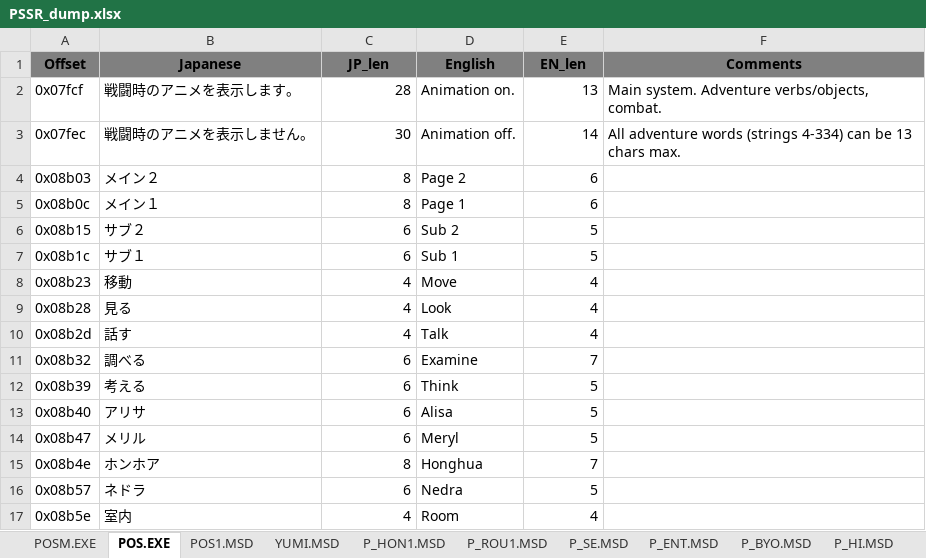
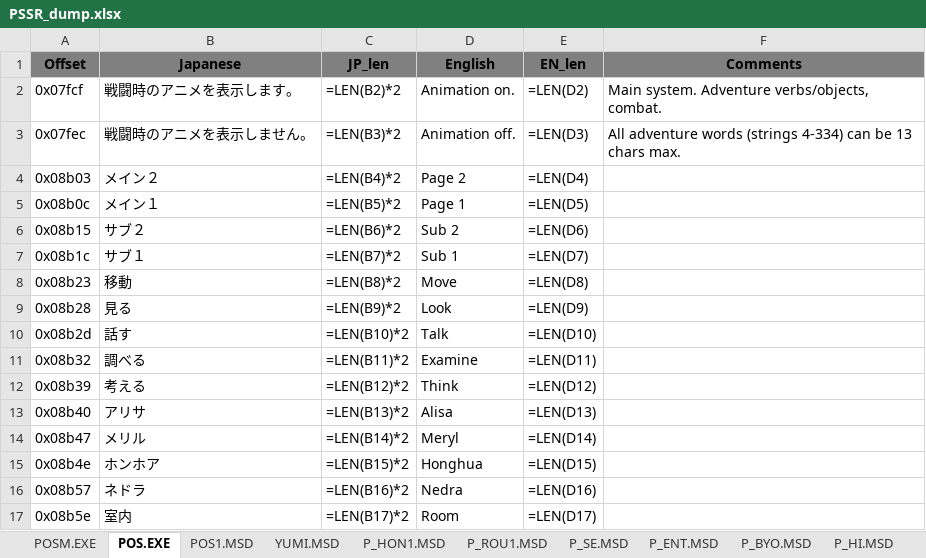
Before and after one commit to hollowaytape/Possessioner, an Excel workbook: PSSR_dump.xlsx, sheet POS.EXE, drawn as a sheet; only a part is shown; values as stored, in another font and other column widths than the file's, no borders; formulas without a stored value are shown as written; the diff covers the shown part only; the diff names each change by its address in the sheet, - before the commit and + after, or states it on an @@ line.

```diff
--- a/PSSR_dump.xlsx (sheet POS.EXE)
+++ b/PSSR_dump.xlsx (sheet POS.EXE)
-C2 (JP_len): 28
+C2 (JP_len): =LEN(B2)*2
-E2 (EN_len): 13
+E2 (EN_len): =LEN(D2)
-C3 (JP_len): 30
+C3 (JP_len): =LEN(B3)*2
-E3 (EN_len): 14
+E3 (EN_len): =LEN(D3)
-C4 (JP_len): 8
+C4 (JP_len): =LEN(B4)*2
-E4 (EN_len): 6
+E4 (EN_len): =LEN(D4)
-C5 (JP_len): 8
+C5 (JP_len): =LEN(B5)*2
-E5 (EN_len): 6
+E5 (EN_len): =LEN(D5)
-C6 (JP_len): 6
+C6 (JP_len): =LEN(B6)*2
-E6 (EN_len): 5
+E6 (EN_len): =LEN(D6)
-C7 (JP_len): 6
+C7 (JP_len): =LEN(B7)*2
-E7 (EN_len): 5
+E7 (EN_len): =LEN(D7)
-C8 (JP_len): 4
+C8 (JP_len): =LEN(B8)*2
-E8 (EN_len): 4
+E8 (EN_len): =LEN(D8)
-C9 (JP_len): 4
+C9 (JP_len): =LEN(B9)*2
-E9 (EN_len): 4
+E9 (EN_len): =LEN(D9)
-C10 (JP_len): 4
+C10 (JP_len): =LEN(B10)*2
-E10 (EN_len): 4
+E10 (EN_len): =LEN(D10)
-C11 (JP_len): 6
+C11 (JP_len): =LEN(B11)*2
-E11 (EN_len): 7
+E11 (EN_len): =LEN(D11)
-C12 (JP_len): 6
+C12 (JP_len): =LEN(B12)*2
-E12 (EN_len): 5
+E12 (EN_len): =LEN(D12)
-C13 (JP_len): 6
+C13 (JP_len): =LEN(B13)*2
-E13 (EN_len): 5
+E13 (EN_len): =LEN(D13)
-C14 (JP_len): 6
+C14 (JP_len): =LEN(B14)*2
-E14 (EN_len): 5
+E14 (EN_len): =LEN(D14)
-C15 (JP_len): 8
+C15 (JP_len): =LEN(B15)*2
-E15 (EN_len): 7
+E15 (EN_len): =LEN(D15)
-C16 (JP_len): 6
+C16 (JP_len): =LEN(B16)*2
-E16 (EN_len): 5
+E16 (EN_len): =LEN(D16)
-C17 (JP_len): 4
+C17 (JP_len): =LEN(B17)*2
-E17 (EN_len): 4
+E17 (EN_len): =LEN(D17)
```
Also changed, not shown: 3 added rows, 3 removed rows and 947 edited cells elsewhere in this sheet, sheet NEDRA2.MSD, sheet P_7.MSD, sheet P_HON1.MSD, sheet TINA.MSD, sheet END.MSD, sheet P_71.MSD, 38 more sheets, 6 other files.
